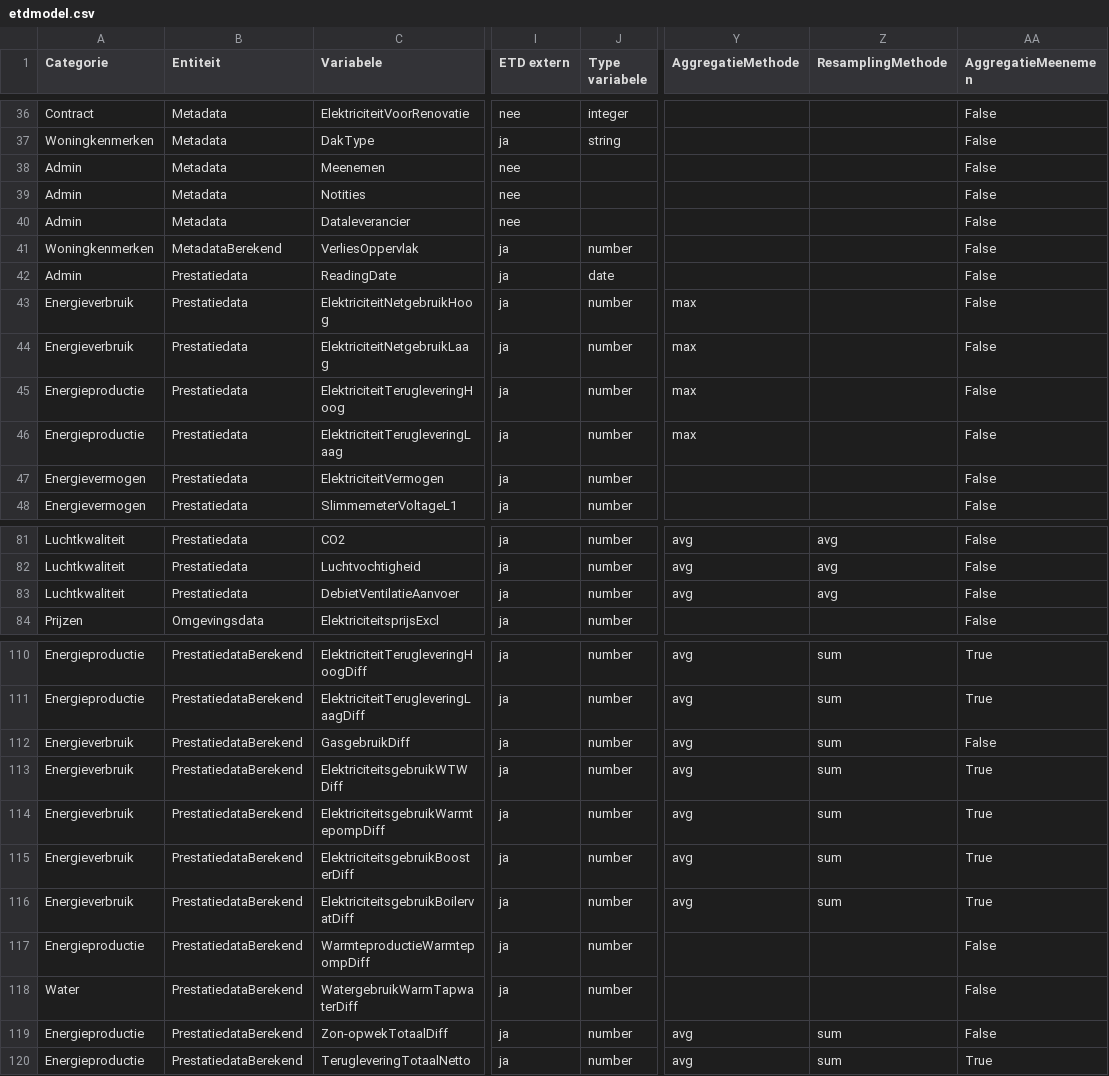
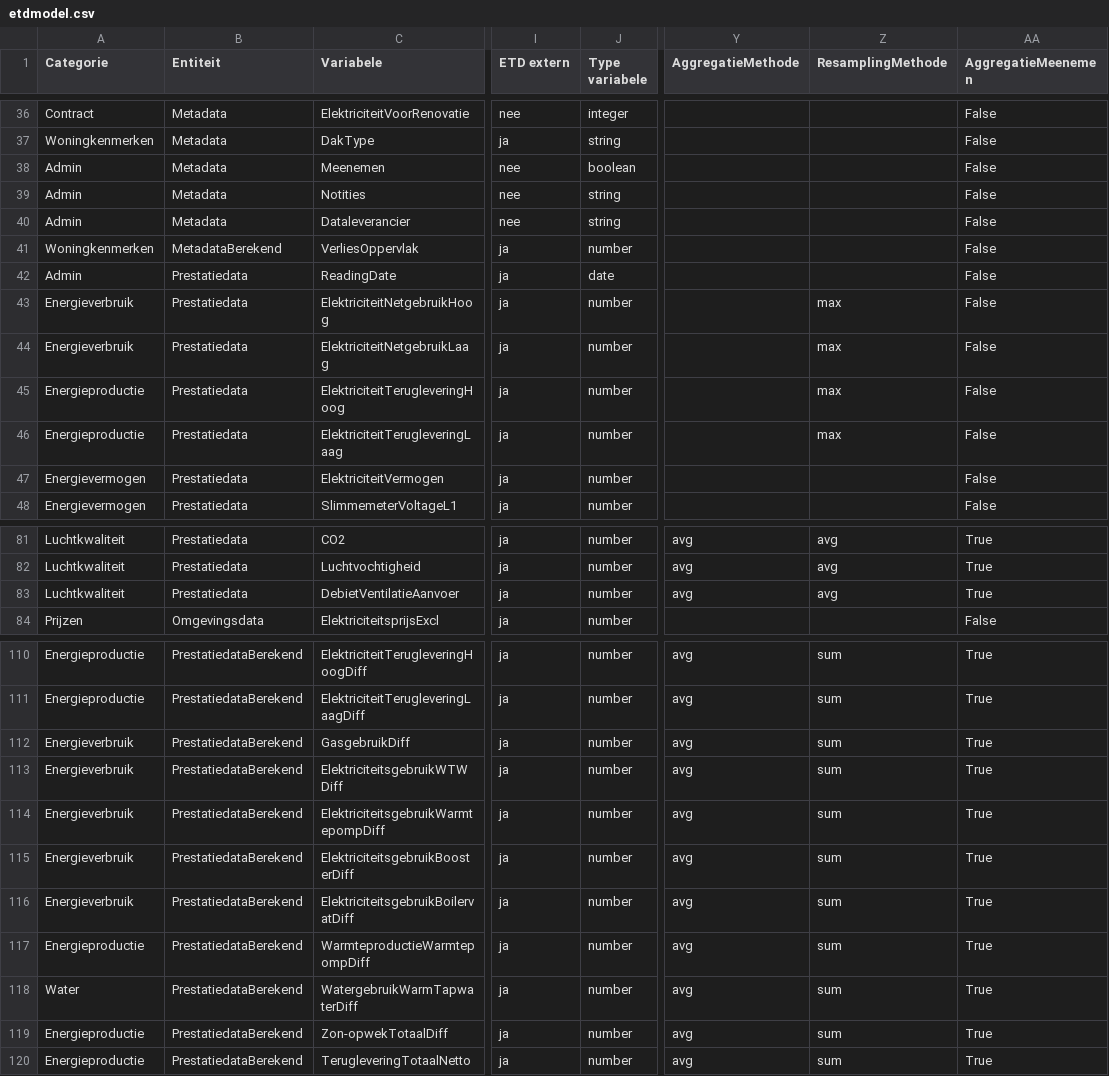
Before and after one commit to Stroomversnelling/etdmap, a CSV file: etdmap/data/etdmodel.csv, drawn as a sheet; only a part is shown, gaps mark what is left out; the diff covers the shown part only; the diff names each change by its address in the sheet, - before the commit and + after, or states it on an @@ line.

```diff
--- a/etdmap/data/etdmodel.csv
+++ b/etdmap/data/etdmodel.csv
-J38 (Type variabele): (empty)
+J38 (Type variabele): boolean
-J39:J40 (Type variabele): (empty)
+J39:J40 (Type variabele): string
-Y43:Y46 (AggregatieMethode): max
+Y43:Y46 (AggregatieMethode): (empty)
-Z43:Z46 (ResamplingMethode): (empty)
+Z43:Z46 (ResamplingMethode): max
-AA81:AA83 (AggregatieMeenemen): False
+AA81:AA83 (AggregatieMeenemen): True
-AA112 (AggregatieMeenemen): False
+AA112 (AggregatieMeenemen): True
-Y117:Y118 (AggregatieMethode): (empty)
+Y117:Y118 (AggregatieMethode): avg
-Z117:Z118 (ResamplingMethode): (empty)
+Z117:Z118 (ResamplingMethode): sum
-AA117:AA119 (AggregatieMeenemen): False
+AA117:AA119 (AggregatieMeenemen): True
```
Also changed, not shown: 6 added rows and 66 edited cells elsewhere in this file.
